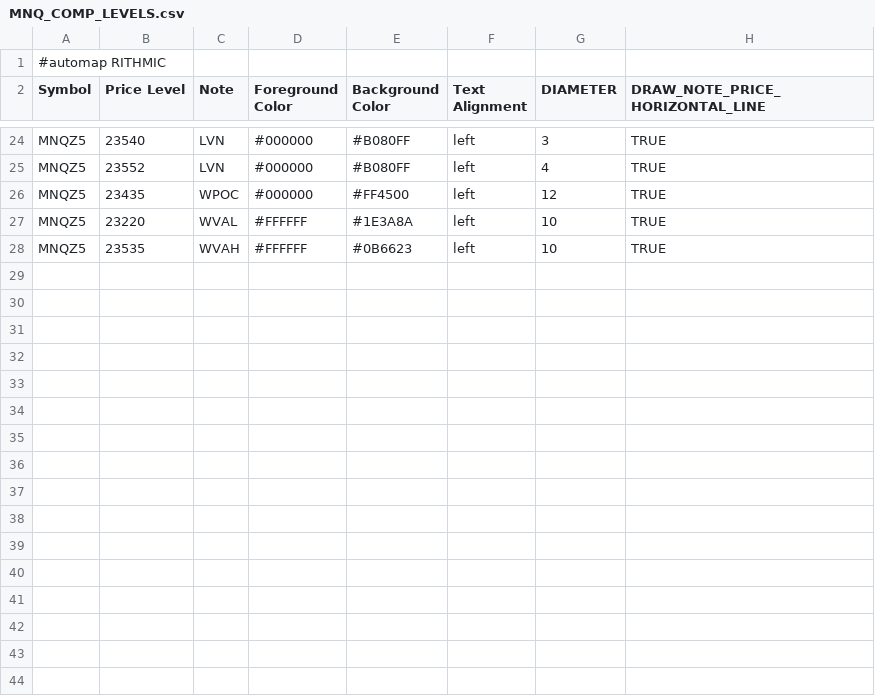
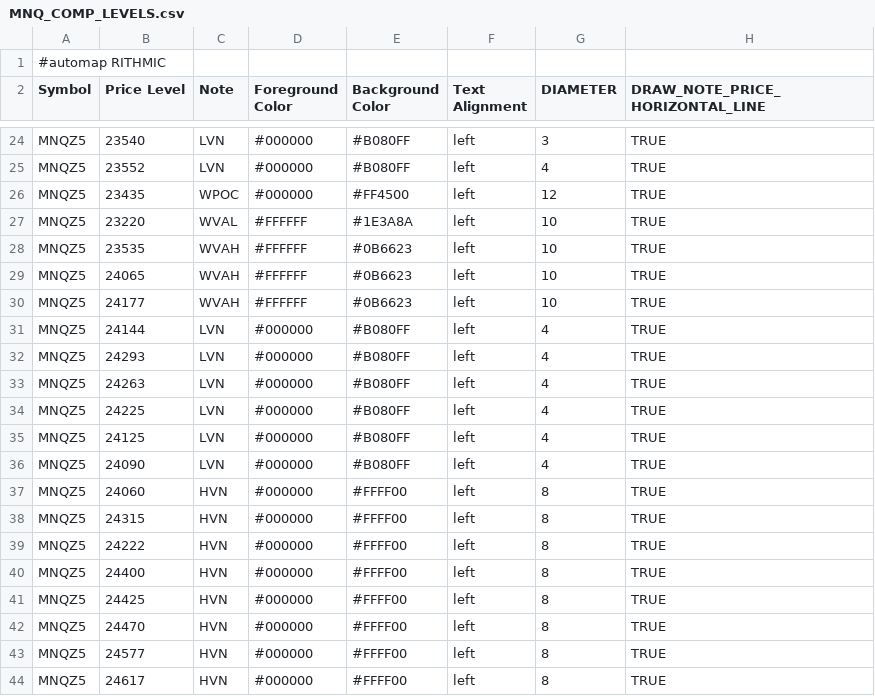
Before and after one commit to Ghostz-Of-Moar/bookmap_CLoudNotes, a CSV file: MNQ_COMP_LEVELS.csv, drawn as a sheet; only a part is shown, gaps mark what is left out; the diff names each change by its address in the sheet, - before the commit and + after, or states it on an @@ line.

```diff
--- a/MNQ_COMP_LEVELS.csv
+++ b/MNQ_COMP_LEVELS.csv
+row 29: MNQZ5 | 24065 | WVAH | #FFFFFF | #0B6623 | left | 10 | TRUE
+row 30: MNQZ5 | 24177 | WVAH | #FFFFFF | #0B6623 | left | 10 | TRUE
+row 31: MNQZ5 | 24144 | LVN | #000000 | #B080FF | left | 4 | TRUE
+row 32: MNQZ5 | 24293 | LVN | #000000 | #B080FF | left | 4 | TRUE
+row 33: MNQZ5 | 24263 | LVN | #000000 | #B080FF | left | 4 | TRUE
+row 34: MNQZ5 | 24225 | LVN | #000000 | #B080FF | left | 4 | TRUE
+row 35: MNQZ5 | 24125 | LVN | #000000 | #B080FF | left | 4 | TRUE
+row 36: MNQZ5 | 24090 | LVN | #000000 | #B080FF | left | 4 | TRUE
+row 37: MNQZ5 | 24060 | HVN | #000000 | #FFFF00 | left | 8 | TRUE
+row 38: MNQZ5 | 24315 | HVN | #000000 | #FFFF00 | left | 8 | TRUE
+row 39: MNQZ5 | 24222 | HVN | #000000 | #FFFF00 | left | 8 | TRUE
+row 40: MNQZ5 | 24400 | HVN | #000000 | #FFFF00 | left | 8 | TRUE
+row 41: MNQZ5 | 24425 | HVN | #000000 | #FFFF00 | left | 8 | TRUE
+row 42: MNQZ5 | 24470 | HVN | #000000 | #FFFF00 | left | 8 | TRUE
+row 43: MNQZ5 | 24577 | HVN | #000000 | #FFFF00 | left | 8 | TRUE
+row 44: MNQZ5 | 24617 | HVN | #000000 | #FFFF00 | left | 8 | TRUE
```
Also changed, not shown: MNQ_VAE_EXTREMES.csv, MNQ_VAPOC_LEVELS.csv.
